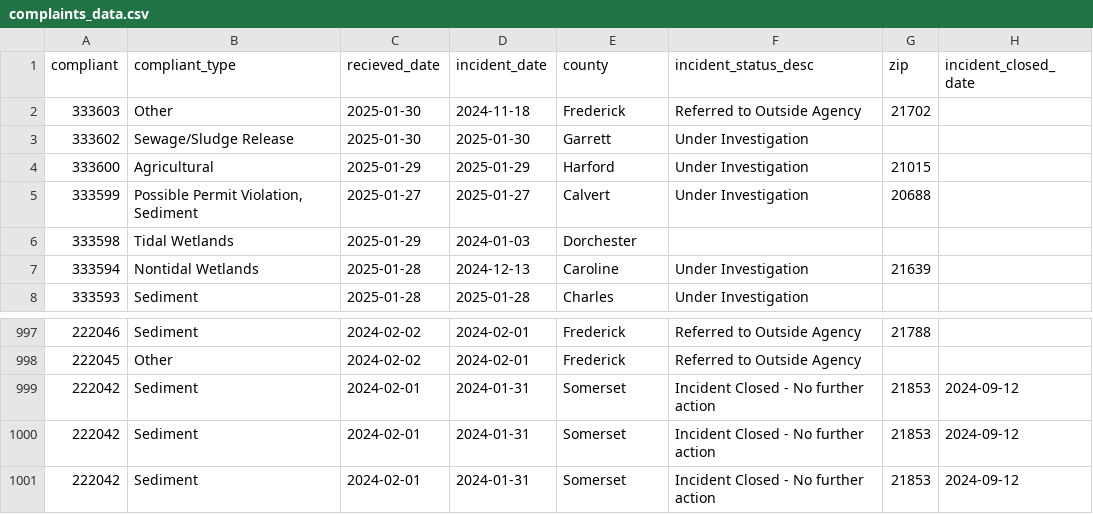
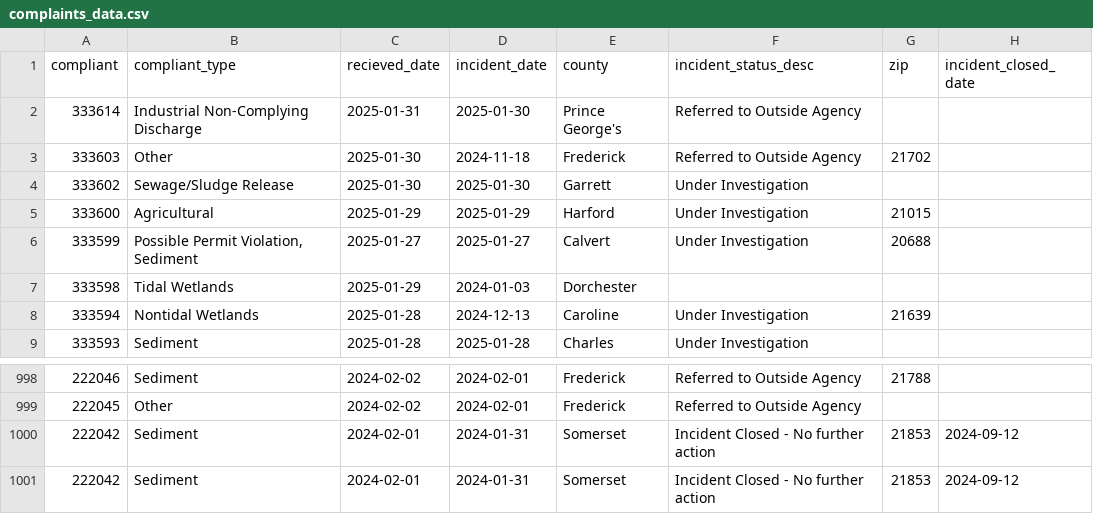
Before and after one commit to amandavhernan/enviro_complaints, a CSV file: complaints_data.csv, drawn as a sheet; only a part is shown, gaps mark what is left out; removed rows and columns are numbered as before the commit, all else as after; the diff names each change by its address in the sheet, - before the commit and + after, or states it on an @@ line.

Commit message:
new complaints found

```diff
--- a/complaints_data.csv
+++ b/complaints_data.csv
+row 2: 333614 | Industrial Non-Complying Discharge | 2025-01-31 | 2025-01-30 | Prince George's | Referred to Outside Agency
-row 999: 222042 | Sediment | 2024-02-01 | 2024-01-31 | Somerset | Incident Closed - No further action | 21853 | 2024-09-12
```
Also changed, not shown: 1 other file.
